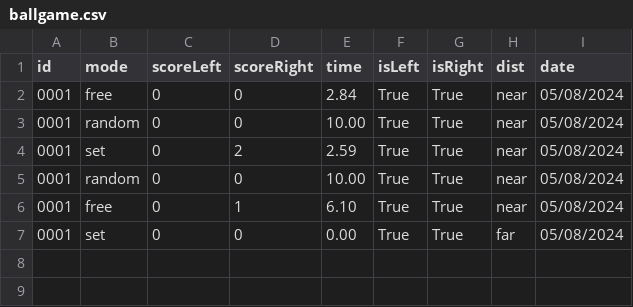
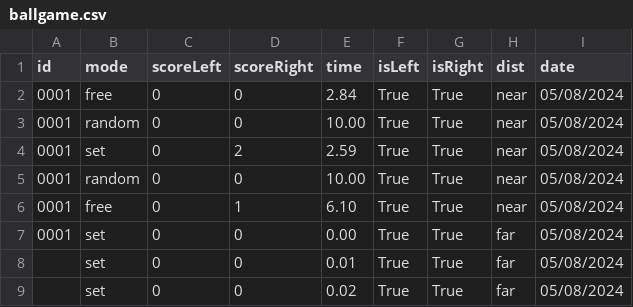
Before and after one commit to Sunwatcha303/VR-Healthy-Game, a CSV file: Database/ballgame.csv, drawn as a sheet.

```diff
--- a/Database/ballgame.csv
+++ b/Database/ballgame.csv
@@ -7 +7,3 @@ id,mode,scoreLeft,scoreRight,time,isLeft,isRight,dist,date
 0001,set,0,0,0.00,True,True,far,05/08/2024
+,set,0,0,0.01,True,True,far,05/08/2024
+,set,0,0,0.02,True,True,far,05/08/2024
```
Also changed, not shown: 5 other files.
